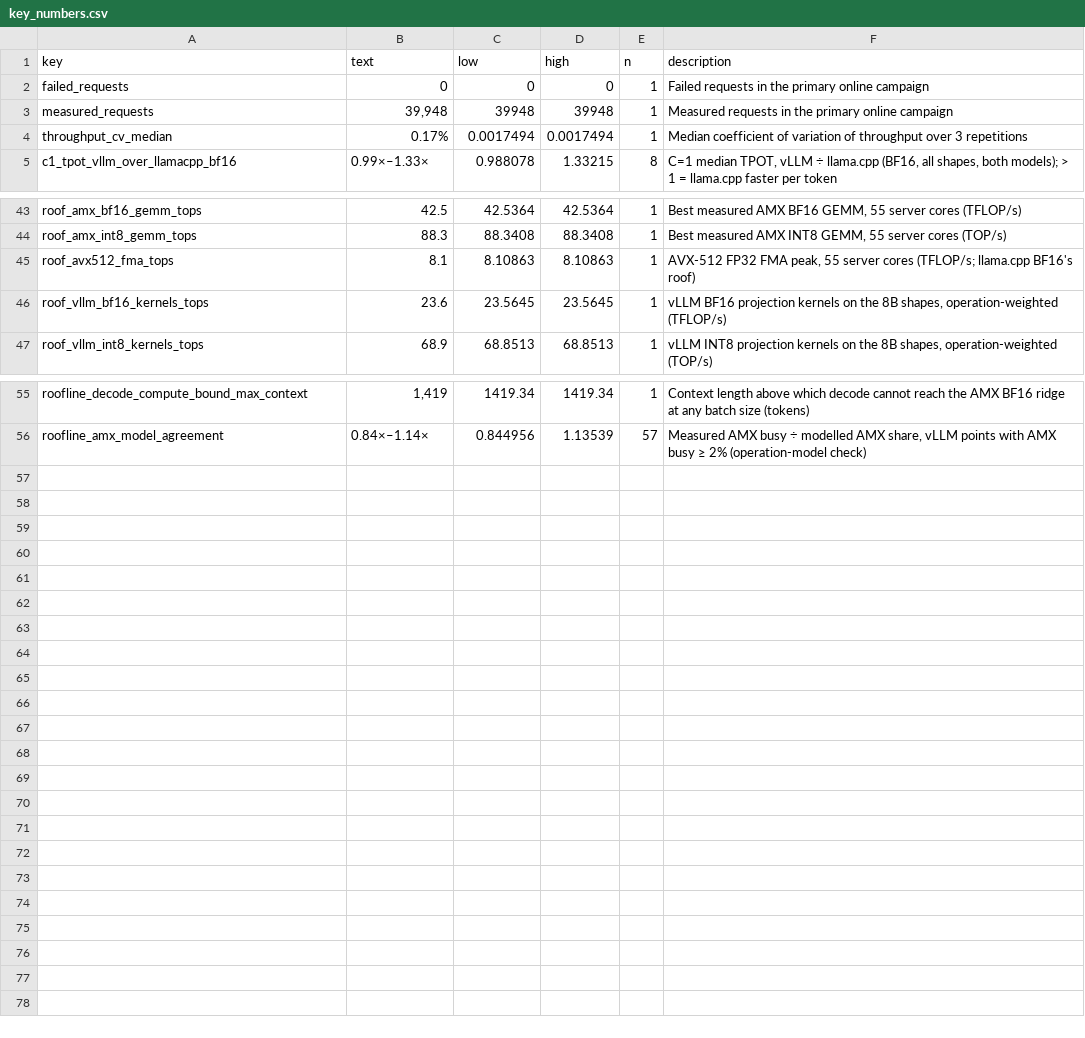
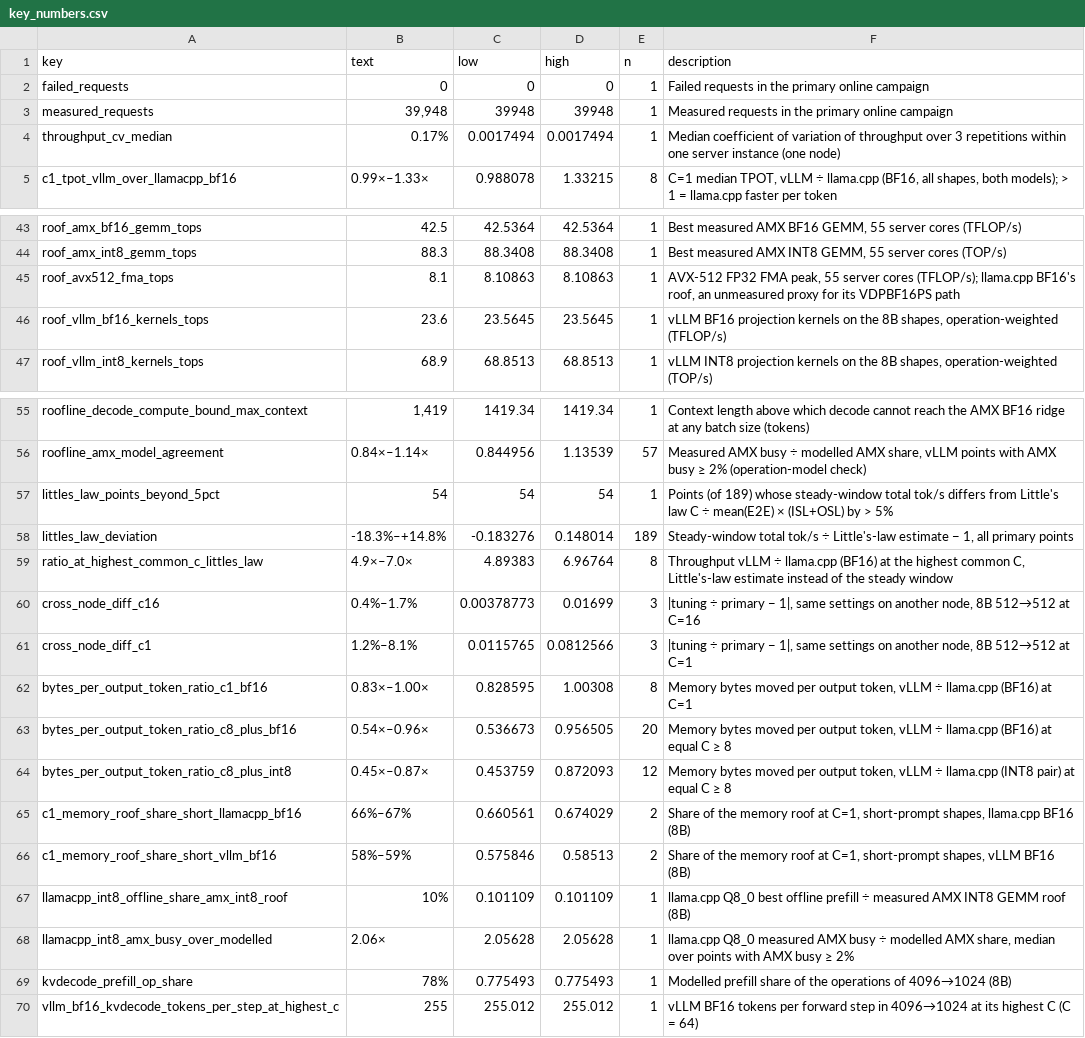
Before and after one commit to struggling-student/llm-backend-analysis, a CSV file: results/tables/backend_selection/key_numbers.csv, drawn as a sheet; only a part is shown, gaps mark what is left out.

Commit message:
feat(summary): rebuild notebook 09 as claims, labelled interpretation and a measured/inferred/hypothesis table; replace the peak bar chart; refresh docs

```diff
--- a/results/tables/backend_selection/key_numbers.csv
+++ b/results/tables/backend_selection/key_numbers.csv
@@ -3,3 +3,3 @@ failed_requests,0,0,0,1,Failed requests in the primary online campaign
 measured_requests,"39,948",39948,39948,1,Measured requests in the primary online campaign
-throughput_cv_median,0.17%,0.0017494,0.0017494,1,Median coefficient of variation of throughput over 3 repetitions
+throughput_cv_median,0.17%,0.0017494,0.0017494,1,Median coefficient of variation of throughput over 3 repetitions within one server instance (one node)
 c1_tpot_vllm_over_llamacpp_bf16,0.99×–1.33×,0.988078,1.33215,8,"C=1 median TPOT, vLLM ÷ llama.cpp (BF16, all shapes, both models); > 1 = llama.cpp faster per token"
@@ -44,3 +44,3 @@ roof_amx_bf16_gemm_tops,42.5,42.5364,42.5364,1,"Best measured AMX BF16 GEMM, 55
 roof_amx_int8_gemm_tops,88.3,88.3408,88.3408,1,"Best measured AMX INT8 GEMM, 55 server cores (TOP/s)"
-roof_avx512_fma_tops,8.1,8.10863,8.10863,1,"AVX-512 FP32 FMA peak, 55 server cores (TFLOP/s; llama.cpp BF16's roof)"
+roof_avx512_fma_tops,8.1,8.10863,8.10863,1,"AVX-512 FP32 FMA peak, 55 server cores (TFLOP/s); llama.cpp BF16's roof, an unmeasured proxy for its VDPBF16PS path"
 roof_vllm_bf16_kernels_tops,23.6,23.5645,23.5645,1,"vLLM BF16 projection kernels on the 8B shapes, operation-weighted (TFLOP/s)"
@@ -56 +56,15 @@ roofline_decode_compute_bound_max_context,"1,419",1419.34,1419.34,1,Context leng
 roofline_amx_model_agreement,0.84×–1.14×,0.844956,1.13539,57,"Measured AMX busy ÷ modelled AMX share, vLLM points with AMX busy ≥ 2% (operation-model check)"
+littles_law_points_beyond_5pct,54,54,54,1,Points (of 189) whose steady-window total tok/s differs from Little's law C ÷ mean(E2E) × (ISL+OSL) by > 5%
+littles_law_deviation,-18.3%–+14.8%,-0.183276,0.148014,189,"Steady-window total tok/s ÷ Little's-law estimate − 1, all primary points"
+ratio_at_highest_common_c_littles_law,4.9×–7.0×,4.89383,6.96764,8,"Throughput vLLM ÷ llama.cpp (BF16) at the highest common C, Little's-law estimate instead of the steady window"
+cross_node_diff_c16,0.4%–1.7%,0.00378773,0.01699,3,"|tuning ÷ primary − 1|, same settings on another node, 8B 512→512 at C=16"
+cross_node_diff_c1,1.2%–8.1%,0.0115765,0.0812566,3,"|tuning ÷ primary − 1|, same settings on another node, 8B 512→512 at C=1"
+bytes_per_output_token_ratio_c1_bf16,0.83×–1.00×,0.828595,1.00308,8,"Memory bytes moved per output token, vLLM ÷ llama.cpp (BF16) at C=1"
+bytes_per_output_token_ratio_c8_plus_bf16,0.54×–0.96×,0.536673,0.956505,20,"Memory bytes moved per output token, vLLM ÷ llama.cpp (BF16) at equal C ≥ 8"
+bytes_per_output_token_ratio_c8_plus_int8,0.45×–0.87×,0.453759,0.872093,12,"Memory bytes moved per output token, vLLM ÷ llama.cpp (INT8 pair) at equal C ≥ 8"
+c1_memory_roof_share_short_llamacpp_bf16,66%–67%,0.660561,0.674029,2,"Share of the memory roof at C=1, short-prompt shapes, llama.cpp BF16 (8B)"
+c1_memory_roof_share_short_vllm_bf16,58%–59%,0.575846,0.58513,2,"Share of the memory roof at C=1, short-prompt shapes, vLLM BF16 (8B)"
+llamacpp_int8_offline_share_amx_int8_roof,10%,0.101109,0.101109,1,llama.cpp Q8_0 best offline prefill ÷ measured AMX INT8 GEMM roof (8B)
+llamacpp_int8_amx_busy_over_modelled,2.06×,2.05628,2.05628,1,"llama.cpp Q8_0 measured AMX busy ÷ modelled AMX share, median over points with AMX busy ≥ 2%"
+kvdecode_prefill_op_share,78%,0.775493,0.775493,1,Modelled prefill share of the operations of 4096→1024 (8B)
+vllm_bf16_kvdecode_tokens_per_step_at_highest_c,255,255.012,255.012,1,vLLM BF16 tokens per forward step in 4096→1024 at its highest C (C = 64)
```
Also changed, not shown: results/tables/backend_selection/evidence_summary.csv, 10 other files.
